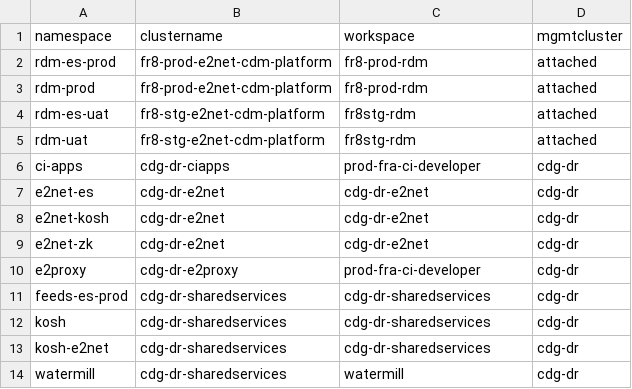
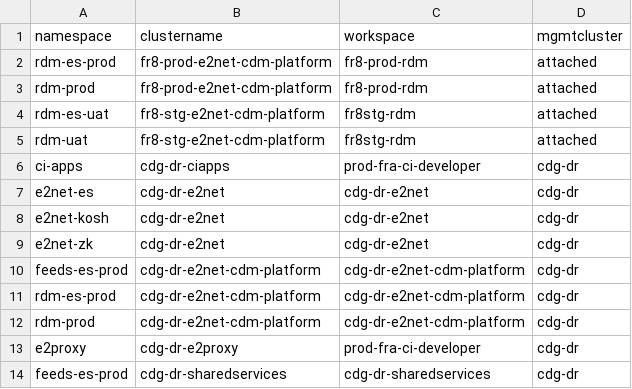
Before and after one commit to e2kpe/e2kpe.github.io, a CSV file: static/csv/tns.csv, drawn as a sheet; only a part is shown; the shorter side is filled out with more unchanged rows; the diff names each change by its address in the sheet, - before the commit and + after, or states it on an @@ line.

```diff
--- a/static/csv/tns.csv
+++ b/static/csv/tns.csv
+row 10: feeds-es-prod | cdg-dr-e2net-cdm-platform | cdg-dr-e2net-cdm-platform | cdg-dr
+row 11: rdm-es-prod | cdg-dr-e2net-cdm-platform | cdg-dr-e2net-cdm-platform | cdg-dr
+row 12: rdm-prod | cdg-dr-e2net-cdm-platform | cdg-dr-e2net-cdm-platform | cdg-dr
```
Also changed, not shown: static/csv/tkc.csv, static/csv/tkcall.csv, 13 other files.
